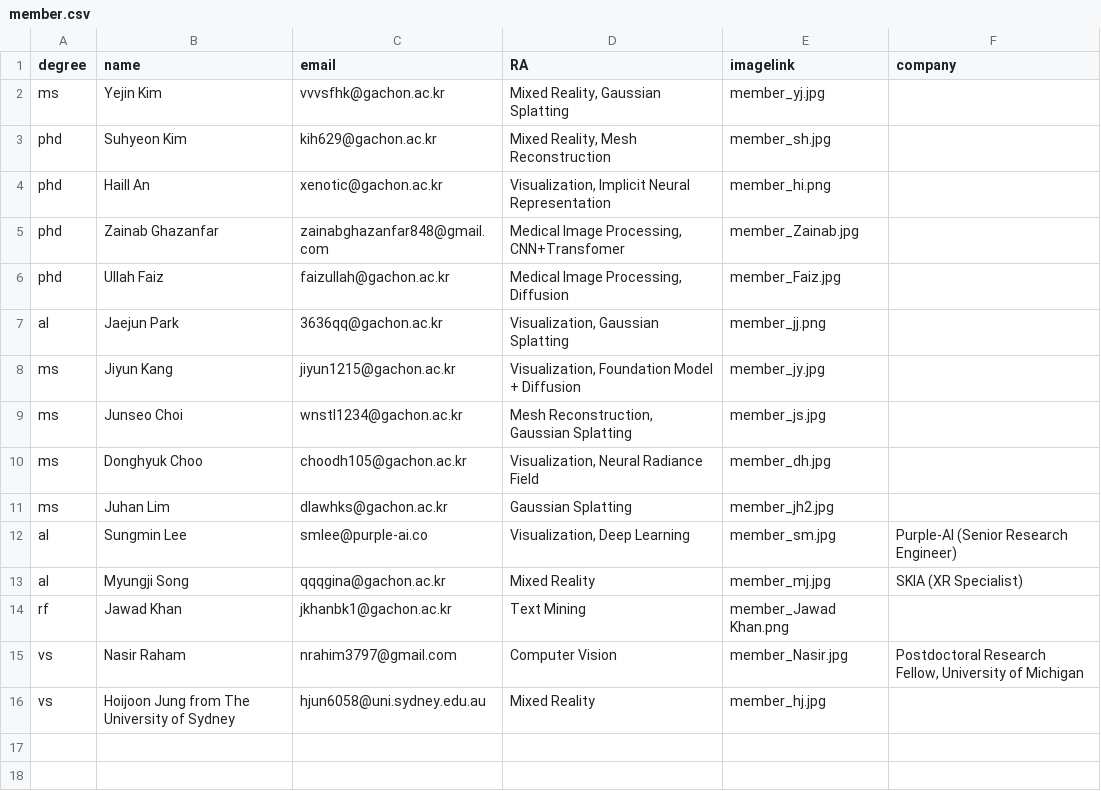
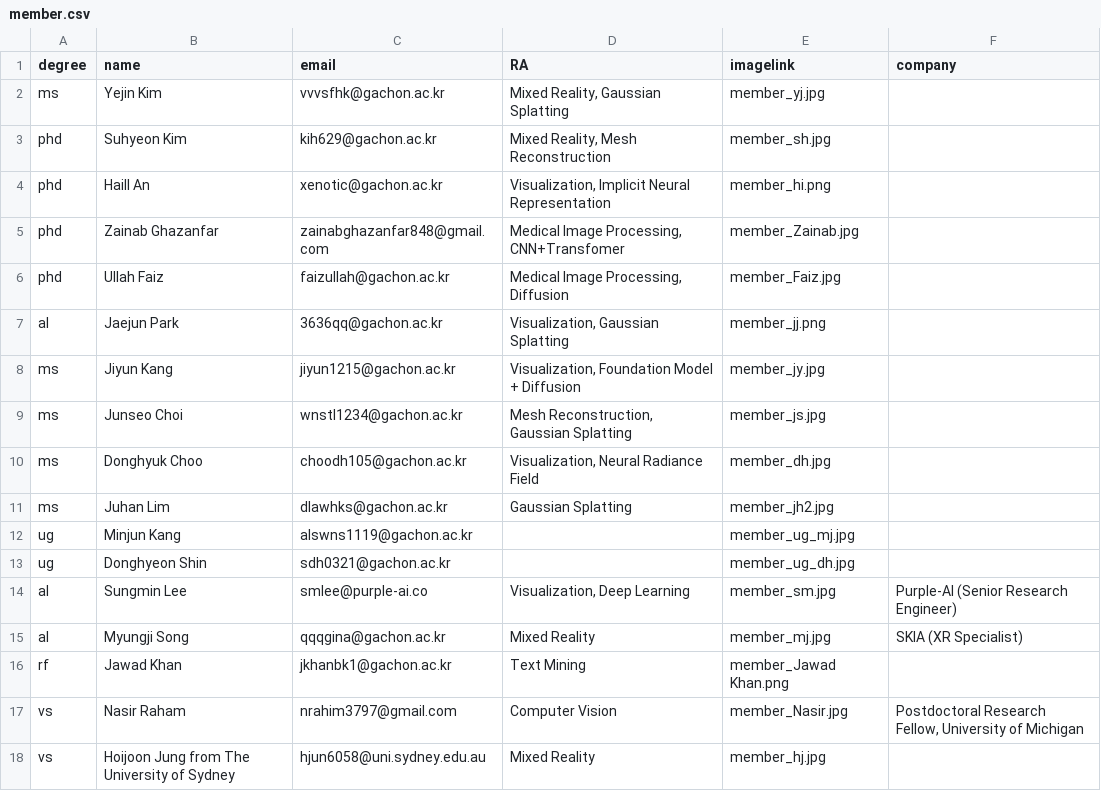
Before and after one commit to GCU-VOMLAB/VOM, a CSV file: assets/csv/member.csv, drawn as a sheet.

Commit message:
Edit Member : ug

```diff
--- a/assets/csv/member.csv
+++ b/assets/csv/member.csv
@@ -11,2 +11,4 @@ ms,Donghyuk Choo,choodh105@gachon.ac.kr,"Visualization, Neural Radiance Field",m
 ms,Juhan Lim,dlawhks@gachon.ac.kr,"Gaussian Splatting",member_jh2.jpg,
+ug,Minjun Kang,alswns1119@gachon.ac.kr,"",member_ug_mj.jpg,
+ug,Donghyeon Shin,sdh0321@gachon.ac.kr,"",member_ug_dh.jpg,
 al,Sungmin Lee,smlee@purple-ai.co,"Visualization, Deep Learning",member_sm.jpg,Purple-AI (Senior Research Engineer)
```
Also changed, not shown: 2 other files.
